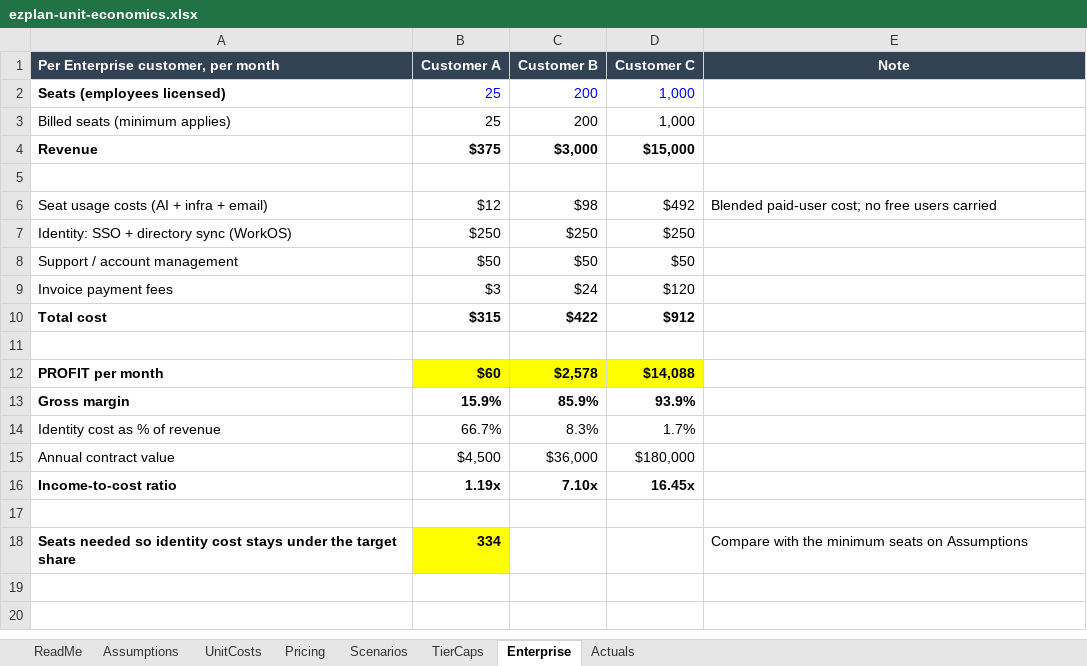
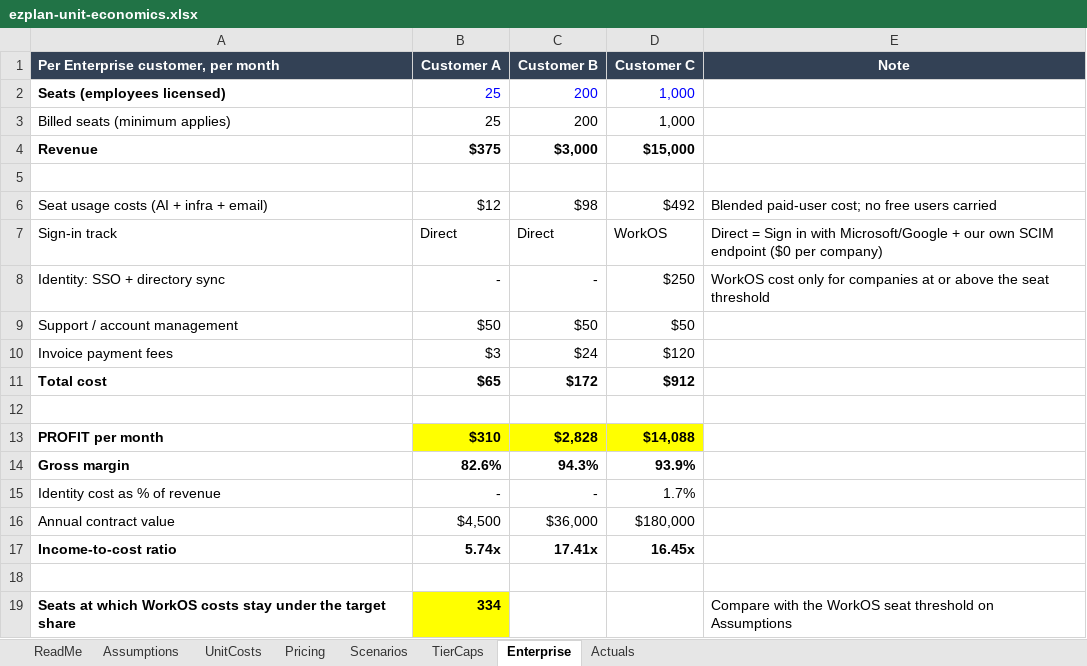
Before and after one commit to theCraftHub/EZPLAN, an Excel workbook: docs/finance/ezplan-unit-economics.xlsx, sheet Enterprise, drawn as a sheet; values as stored, in another font and other column widths than the file's, no borders; removed rows and columns are numbered as before the commit, all else as after; the diff names each change by its address in the sheet, - before the commit and + after, or states it on an @@ line.

```diff
--- a/docs/finance/ezplan-unit-economics.xlsx (sheet Enterprise)
+++ b/docs/finance/ezplan-unit-economics.xlsx (sheet Enterprise)
-row 7: Identity: SSO + directory sync (WorkOS) | $250 | $250 | $250
+row 7: Sign-in track | Direct | Direct | WorkOS | Direct = Sign in with Microsoft/Google + our own SCIM endpoint ($0 per company)
+row 8: Identity: SSO + directory sync | - | - | $250 | WorkOS cost only for companies at or above the seat threshold
-B11 (Customer A): $315
+B11 (Customer A): $65
-C11 (Customer B): $422
+C11 (Customer B): $172
-B13 (Customer A): $60
+B13 (Customer A): $310
-C13 (Customer B): $2,578
+C13 (Customer B): $2,828
-B14 (Customer A): 15.9%
+B14 (Customer A): 82.6%
-C14 (Customer B): 85.9%
+C14 (Customer B): 94.3%
-B15 (Customer A): 66.7%
+B15 (Customer A): -
-C15 (Customer B): 8.3%
+C15 (Customer B): -
-B17 (Customer A): 1.19x
+B17 (Customer A): 5.74x
-C17 (Customer B): 7.10x
+C17 (Customer B): 17.41x
-A19: Seats needed so identity cost stays under the…
+A19: Seats at which WorkOS costs stay under the…
-E19 (Note): …with the minimum seats on Assumptions
+E19 (Note): …with the WorkOS seat threshold on Assumptions
```
Also changed, not shown: sheet Assumptions, sheet ReadMe, formulas that keep their value, 1 other file.
